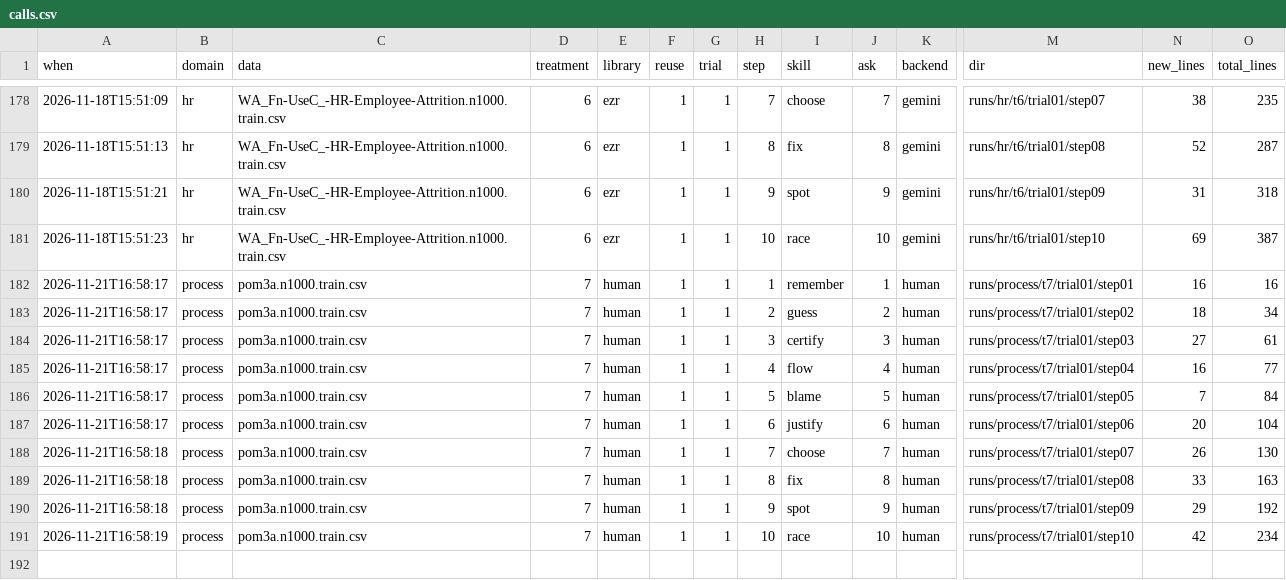
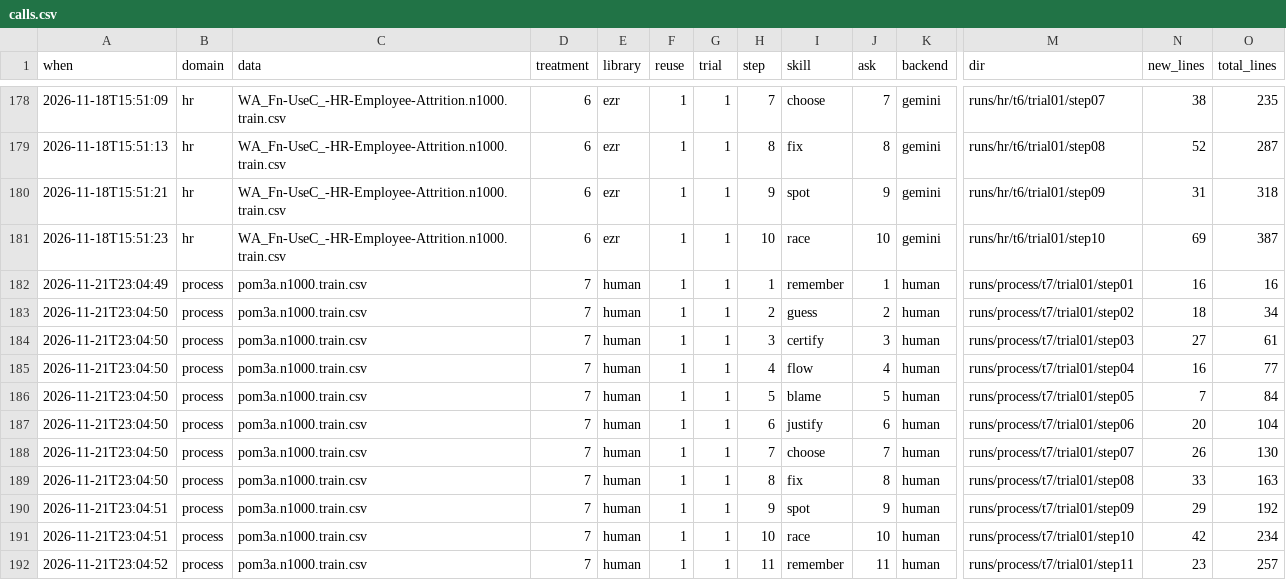
Before and after one commit to pendi1901/SEAI-grpoj, a CSV file: results/calls.csv, drawn as a sheet; only a part is shown, gaps mark what is left out; rows hold the shown columns only; the diff names each change by its address in the sheet, - before the commit and + after, or states it on an @@ line.

Commit message:
t7 process step 11 (remember): past setups nearest a proposal, ranked by step 1

```diff
--- a/results/calls.csv
+++ b/results/calls.csv
-A182 (when): 2026-11-21T16:58:17
+A182 (when): 2026-11-21T23:04:49
-A183:A187 (when): 2026-11-21T16:58:17
+A183:A187 (when): 2026-11-21T23:04:50
-A188:A189 (when): 2026-11-21T16:58:18
+A188:A189 (when): 2026-11-21T23:04:50
-A190 (when): 2026-11-21T16:58:18
+A190 (when): 2026-11-21T23:04:51
-A191 (when): 2026-11-21T16:58:19
+A191 (when): 2026-11-21T23:04:51
+row 192: 2026-11-21T23:04:52 | process | pom3a.n1000.train.csv | 7 | human | 1 | 1 | 11 | remember | 11 | human | runs/process/t7/trial01/step11 | 23 | 257
```
Also changed, not shown: results/scores.csv, 5 other files.
